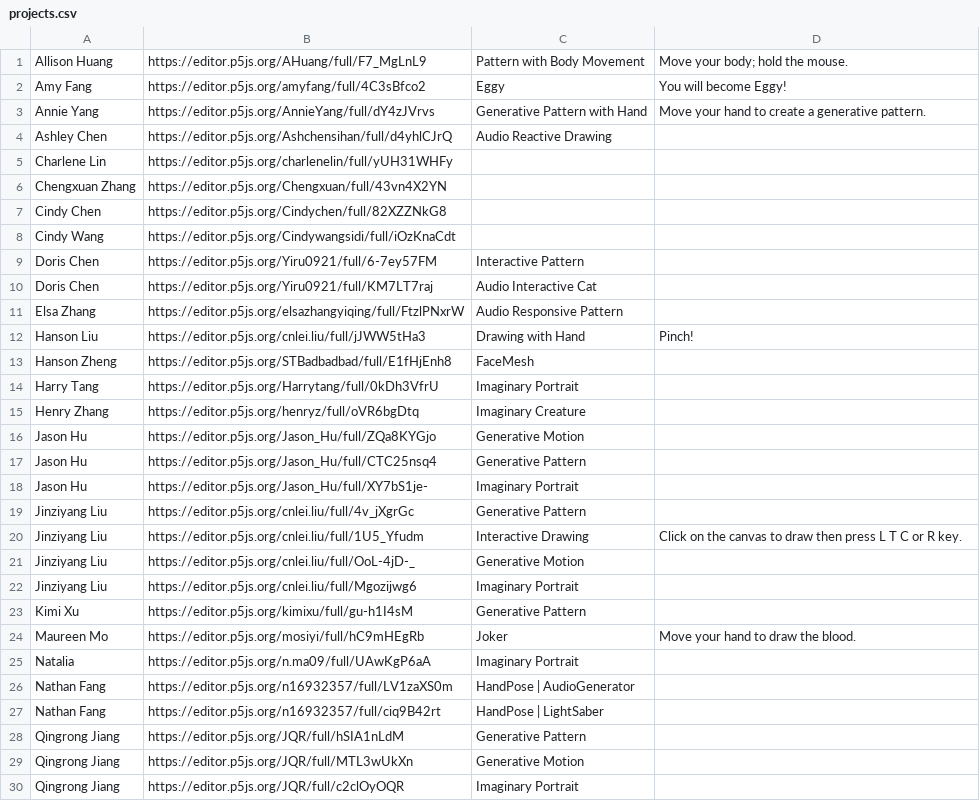
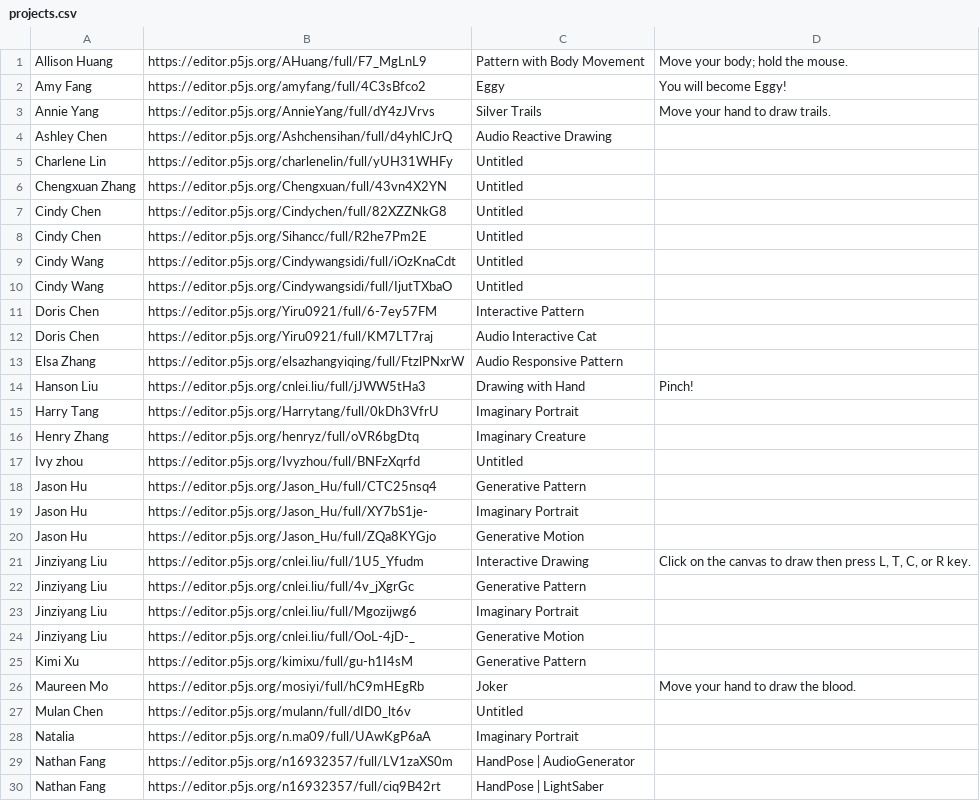
Before and after one commit to MOQN/Showcase-p5-Projects, a CSV file: projects.csv, drawn as a sheet; only a part is shown; the shorter side is filled out with more unchanged rows; the diff covers the shown part only.

```diff
--- a/projects.csv
+++ b/projects.csv
@@ -3 +3 @@ Amy Fang,https://editor.p5js.org/amyfang/full/4C3sBfco2,Eggy, You will become Eg
-Annie Yang,https://editor.p5js.org/AnnieYang/full/dY4zJVrvs,Generative Pattern with Hand, Move your hand to create a generative pattern.
+Annie Yang,https://editor.p5js.org/AnnieYang/full/dY4zJVrvs,Silver Trails,Move your hand to draw trails.
@@ -5,4 +5,6 @@ Ashley Chen,https://editor.p5js.org/Ashchensihan/full/d4yhlCJrQ,Audio Reactive D
-Charlene Lin,https://editor.p5js.org/charlenelin/full/yUH31WHFy,
-Chengxuan Zhang,https://editor.p5js.org/Chengxuan/full/43vn4X2YN,
-Cindy Chen,https://editor.p5js.org/Cindychen/full/82XZZNkG8,
-Cindy Wang,https://editor.p5js.org/Cindywangsidi/full/iOzKnaCdt,
+Charlene Lin,https://editor.p5js.org/charlenelin/full/yUH31WHFy,Untitled,
+Chengxuan Zhang,https://editor.p5js.org/Chengxuan/full/43vn4X2YN,Untitled,
+Cindy Chen,https://editor.p5js.org/Cindychen/full/82XZZNkG8,Untitled,
+Cindy Chen,https://editor.p5js.org/Sihancc/full/R2he7Pm2E,Untitled,
+Cindy Wang,https://editor.p5js.org/Cindywangsidi/full/iOzKnaCdt,Untitled,
+Cindy Wang,https://editor.p5js.org/Cindywangsidi/full/IjutTXbaO,Untitled,
@@ -13 +14,0 @@ Hanson Liu,https://editor.p5js.org/cnlei.liu/full/jJWW5tHa3,Drawing with Hand, P
-Hanson Zheng,https://editor.p5js.org/STBadbadbad/full/E1fHjEnh8,FaceMesh
@@ -16 +17 @@ Henry Zhang,https://editor.p5js.org/henryz/full/oVR6bgDtq,Imaginary Creature
-Jason Hu,https://editor.p5js.org/Jason_Hu/full/ZQa8KYGjo,Generative Motion
+Ivy zhou,https://editor.p5js.org/Ivyzhou/full/BNFzXqrfd,Untitled,
@@ -18,0 +20,2 @@ Jason Hu,https://editor.p5js.org/Jason_Hu/full/XY7bS1je-,Imaginary Portrait
+Jason Hu,https://editor.p5js.org/Jason_Hu/full/ZQa8KYGjo,Generative Motion,
+Jinziyang Liu,https://editor.p5js.org/cnlei.liu/full/1U5_Yfudm,Interactive Drawing,"Click on the canvas to draw then press L, T, C, or R key."
@@ -20 +23 @@ Jinziyang Liu,https://editor.p5js.org/cnlei.liu/full/4v_jXgrGc,Generative Patter
-Jinziyang Liu,https://editor.p5js.org/cnlei.liu/full/1U5_Yfudm,Interactive Drawing,Click on the canvas to draw then press L T C or R key.
+Jinziyang Liu,https://editor.p5js.org/cnlei.liu/full/Mgozijwg6,Imaginary Portrait,
@@ -22 +24,0 @@ Jinziyang Liu,https://editor.p5js.org/cnlei.liu/full/OoL-4jD-_,Generative Motion
-Jinziyang Liu,https://editor.p5js.org/cnlei.liu/full/Mgozijwg6,Imaginary Portrait
@@ -24 +26,2 @@ Kimi Xu,https://editor.p5js.org/kimixu/full/gu-h1I4sM,Generative Pattern
 Maureen Mo,https://editor.p5js.org/mosiyi/full/hC9mHEgRb,Joker,Move your hand to draw the blood.
+Mulan Chen,https://editor.p5js.org/mulann/full/dID0_lt6v,Untitled,
@@ -28 +30,0 @@ Nathan Fang,https://editor.p5js.org/n16932357/full/ciq9B42rt,HandPose | LightSab
-Qingrong Jiang,https://editor.p5js.org/JQR/full/hSIA1nLdM,Generative Pattern
```
Also changed, not shown: 10 added rows, 2 removed rows, 2 moved rows and 3 edited cells elsewhere in this file, 1 other file.
